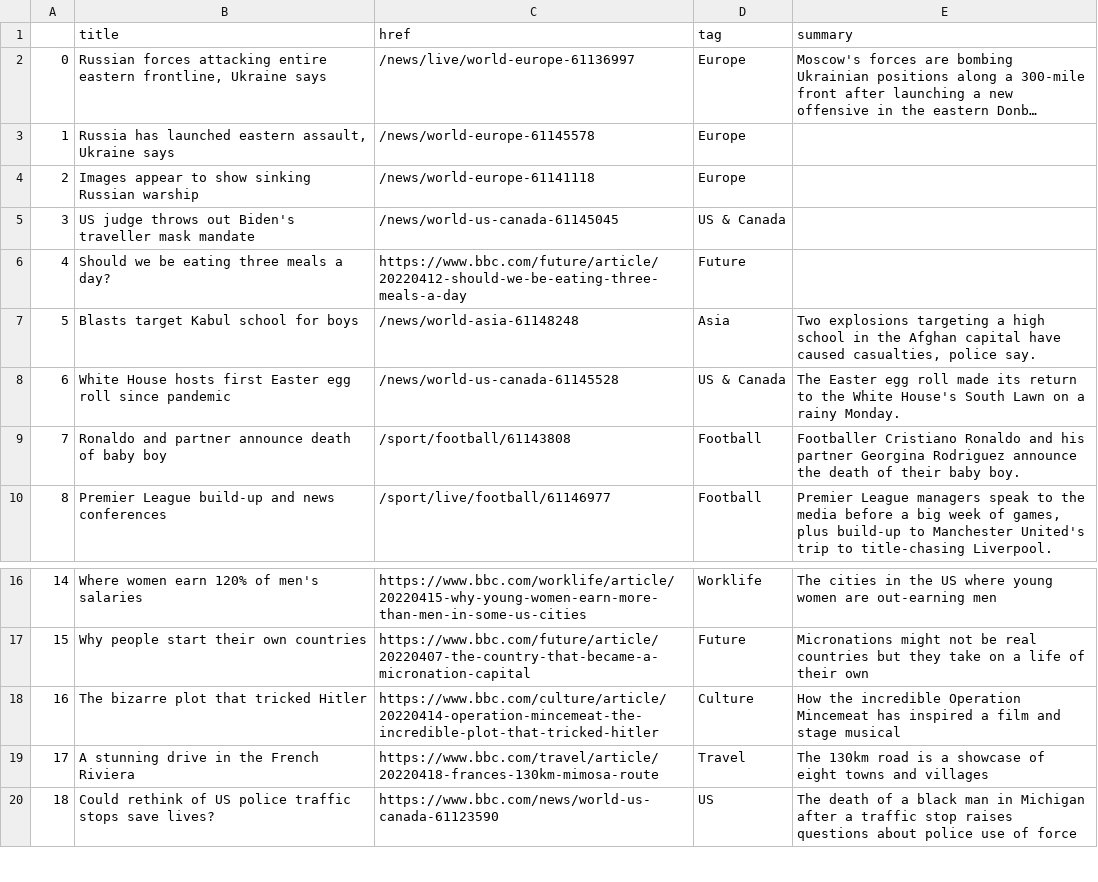
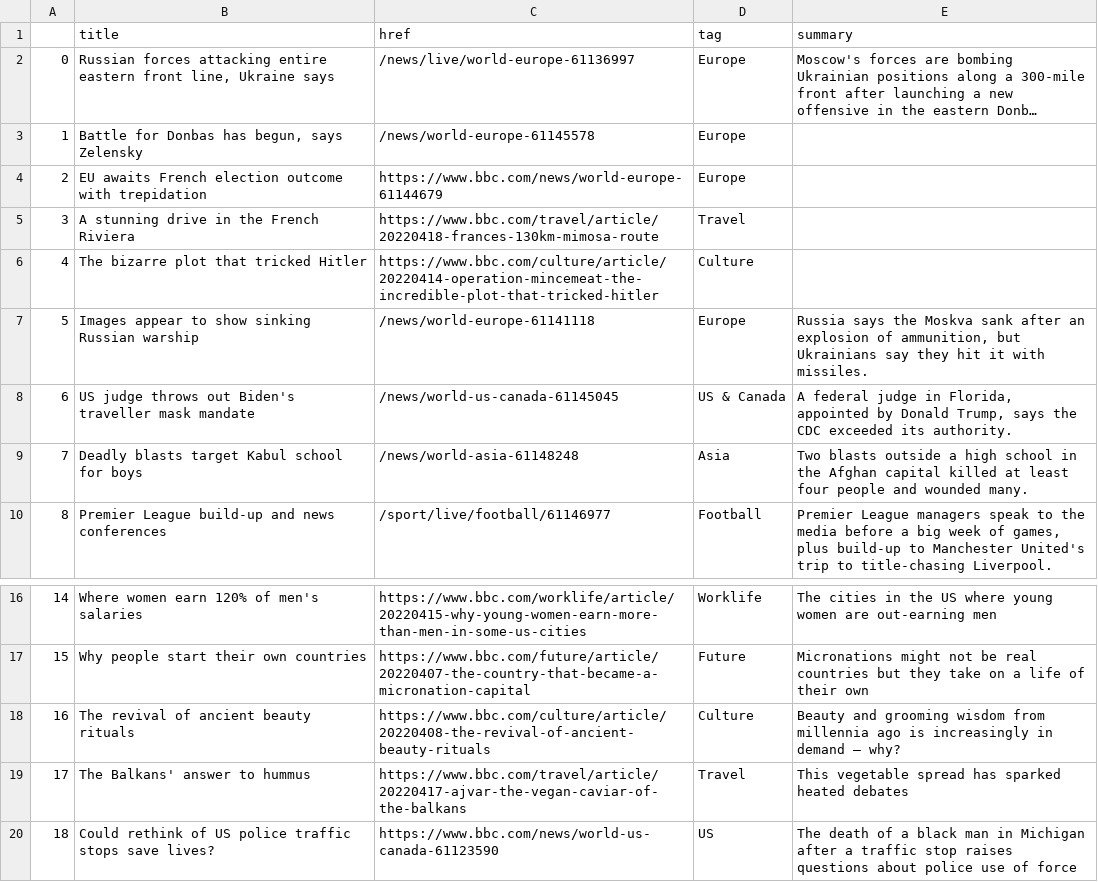
Before and after one commit to EMendy/Scraper_Info, a CSV file: bbc-headlines.csv, drawn as a sheet; only a part is shown, gaps mark what is left out; long unchanged cells end in …; the diff names each change by its address in the sheet, - before the commit and + after, or states it on an @@ line.

```diff
--- a/bbc-headlines.csv
+++ b/bbc-headlines.csv
-B2 (title): …entire eastern frontline, Ukraine says
+B2 (title): …entire eastern front line, Ukraine says
-B3 (title): Russia has launched eastern assault, Ukraine says
+B3 (title): Battle for Donbas has begun, says Zelensky
-B4 (title): Images appear to show sinking Russian warship
+B4 (title): EU awaits French election outcome with trepidation
-C4 (href): /news/world-europe-61141118
+C4 (href): https://www.bbc.com/news/world-europe-61144679
-B5 (title): US judge throws out Biden's traveller mask mandate
+B5 (title): A stunning drive in the French Riviera
-C5 (href): /news/world-us-canada-61145045
+C5 (href): https://www.bbc.com/travel/article/20220418-frances-130km-mimosa-route
-D5 (tag): US & Canada
+D5 (tag): Travel
-B6 (title): Should we be eating three meals a day?
+B6 (title): The bizarre plot that tricked Hitler
-C6 (href): https://www.bbc.com/future/article/20220412-should-we-be-eating-three-meals-a-day
+C6 (href): https://www.bbc.com/culture/article/20220414-operation-mincemeat-the-incredible-plot-that-tricked-hitler
-D6 (tag): Future
+D6 (tag): Culture
-B7 (title): Blasts target Kabul school for boys
+B7 (title): Images appear to show sinking Russian warship
-C7 (href): /news/world-asia-61148248
+C7 (href): /news/world-europe-61141118
-D7 (tag): Asia
+D7 (tag): Europe
-E7 (summary): Two explosions targeting a high school in the Afghan capital have caused casualties, police say.
+E7 (summary): Russia says the Moskva sank after an explosion of ammunition, but Ukrainians say they hit it with missiles.
-B8 (title): White House hosts first Easter egg roll since pandemic
+B8 (title): US judge throws out Biden's traveller mask mandate
-C8 (href): /news/world-us-canada-61145528
+C8 (href): /news/world-us-canada-61145045
-E8 (summary): The Easter egg roll made its return to the White House's South Lawn on a rainy Monday.
+E8 (summary): A federal judge in Florida, appointed by Donald Trump, says the CDC exceeded its authority.
-B9 (title): Ronaldo and partner announce death of baby boy
+B9 (title): Deadly blasts target Kabul school for boys
-C9 (href): /sport/football/61143808
+C9 (href): /news/world-asia-61148248
-D9 (tag): Football
+D9 (tag): Asia
-E9 (summary): Footballer Cristiano Ronaldo and his partner Georgina Rodriguez announce the death of their baby boy.
+E9 (summary): Two blasts outside a high school in the Afghan capital killed at least four people and wounded many.
-B18 (title): The bizarre plot that tricked Hitler
+B18 (title): The revival of ancient beauty rituals
-C18 (href): https://www.bbc.com/culture/article/20220414-operation-mincemeat-the-incredible-plot-that-tricked-hitler
+C18 (href): https://www.bbc.com/culture/article/20220408-the-revival-of-ancient-beauty-rituals
-E18 (summary): How the incredible Operation Mincemeat has inspired a film and stage musical
+E18 (summary): Beauty and grooming wisdom from millennia ago is increasingly in demand – why?
-B19 (title): A stunning drive in the French Riviera
+B19 (title): The Balkans' answer to hummus
-C19 (href): https://www.bbc.com/travel/article/20220418-frances-130km-mimosa-route
+C19 (href): https://www.bbc.com/travel/article/20220417-ajvar-the-vegan-caviar-of-the-balkans
-E19 (summary): The 130km road is a showcase of eight towns and villages
+E19 (summary): This vegetable spread has sparked heated debates
```
